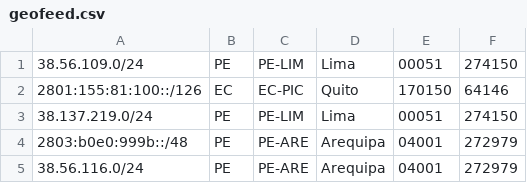
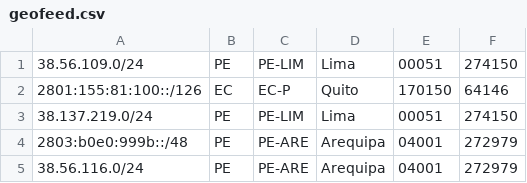
Before and after one commit to noc-pit/Geofeed-PIT, a CSV file: geofeed.csv, drawn as a sheet.

Commit message:
geofeed.csv

```diff
--- a/geofeed.csv
+++ b/geofeed.csv
@@ -1,3 +1,3 @@
 38.56.109.0/24,PE,PE-LIM,Lima,00051,274150
-2801:155:81:100::/126,EC,EC-PIC,Quito,170150,64146
+2801:155:81:100::/126,EC,EC-P,Quito,170150,64146
 38.137.219.0/24,PE,PE-LIM,Lima,00051,274150
```
